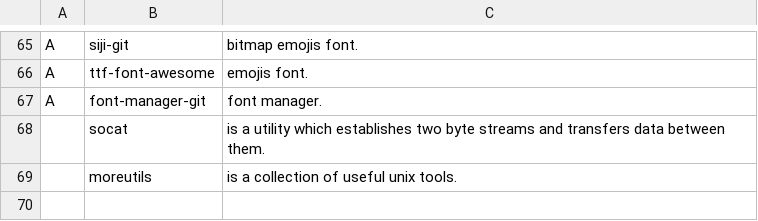
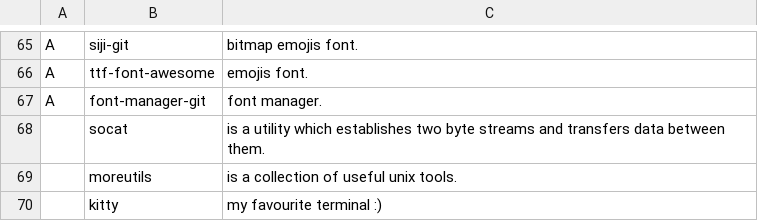
Before and after one commit to GabriWar/LARBS, a CSV file: progs.csv, drawn as a sheet; only a part is shown, gaps mark what is left out; the diff names each change by its address in the sheet, - before the commit and + after, or states it on an @@ line.

Commit message:
added kitty

```diff
--- a/progs.csv
+++ b/progs.csv
+row 70:  | kitty | my favourite terminal :)
```
